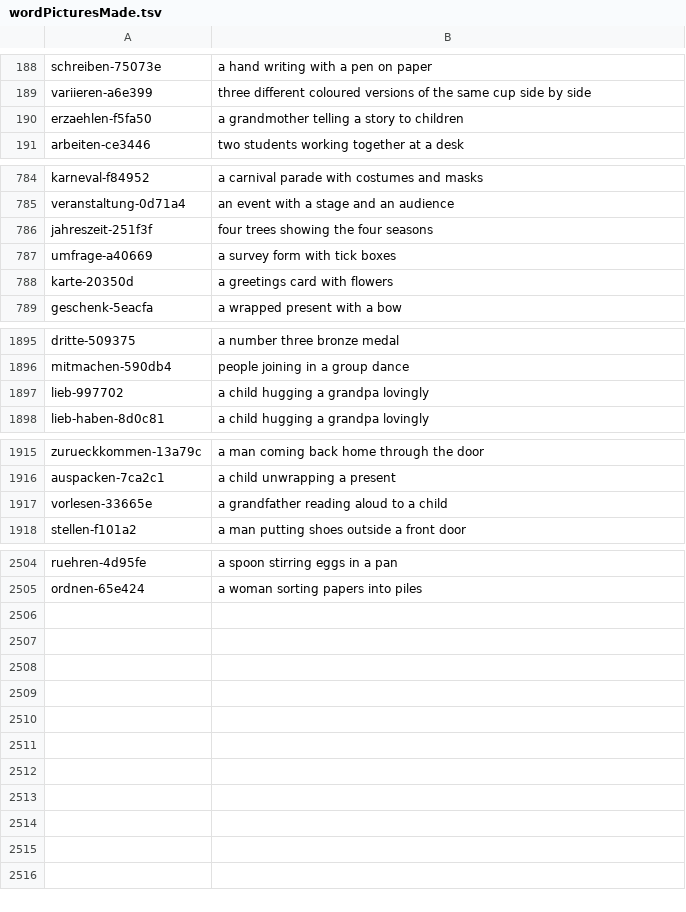
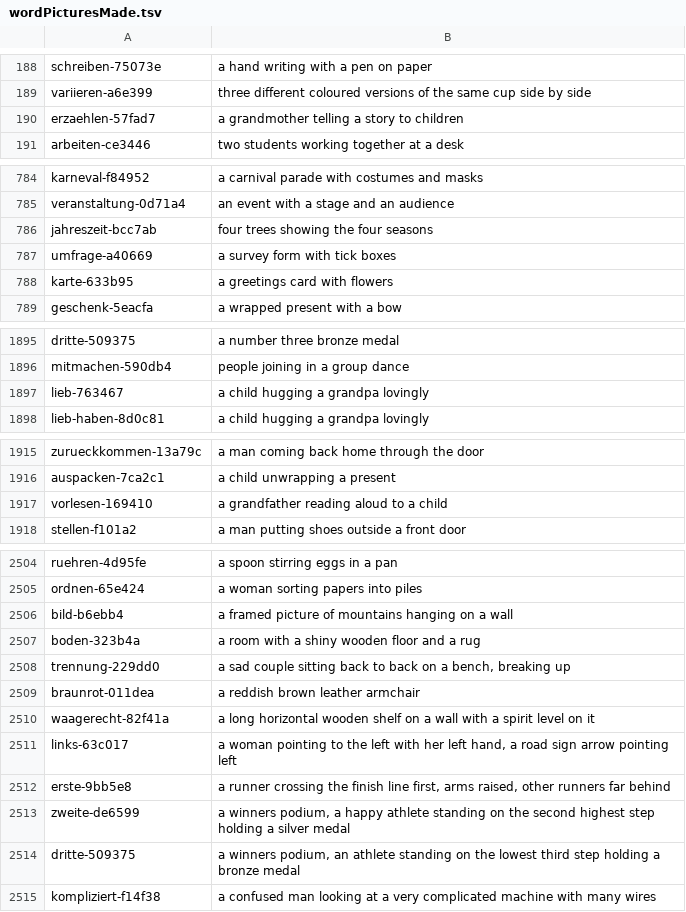
Before and after one commit to christianwin22/Schritte-Test-2, a TSV file: scripts/data/wordPicturesMade.tsv, drawn as a sheet; only a part is shown, gaps mark what is left out.

```diff
--- a/scripts/data/wordPicturesMade.tsv
+++ b/scripts/data/wordPicturesMade.tsv
@@ -189,3 +189,3 @@ schreiben-75073e	a hand writing with a pen on paper
 variieren-a6e399	three different coloured versions of the same cup side by side
-erzaehlen-f5fa50	a grandmother telling a story to children
+erzaehlen-57fad7	a grandmother telling a story to children
 arbeiten-ce3446	two students working together at a desk
@@ -785,5 +785,5 @@ karneval-f84952	a carnival parade with costumes and masks
 veranstaltung-0d71a4	an event with a stage and an audience
-jahreszeit-251f3f	four trees showing the four seasons
+jahreszeit-bcc7ab	four trees showing the four seasons
 umfrage-a40669	a survey form with tick boxes
-karte-20350d	a greetings card with flowers
+karte-633b95	a greetings card with flowers
 geschenk-5eacfa	a wrapped present with a bow
@@ -1896,3 +1896,3 @@ dritte-509375	a number three bronze medal
 mitmachen-590db4	people joining in a group dance
-lieb-997702	a child hugging a grandpa lovingly
+lieb-763467	a child hugging a grandpa lovingly
 lieb-haben-8d0c81	a child hugging a grandpa lovingly
@@ -1916,3 +1916,3 @@ zurueckkommen-13a79c	a man coming back home through the door
 auspacken-7ca2c1	a child unwrapping a present
-vorlesen-33665e	a grandfather reading aloud to a child
+vorlesen-169410	a grandfather reading aloud to a child
 stellen-f101a2	a man putting shoes outside a front door
@@ -2505 +2505,11 @@ ruehren-4d95fe	a spoon stirring eggs in a pan
 ordnen-65e424	a woman sorting papers into piles
+bild-b6ebb4	a framed picture of mountains hanging on a wall
+boden-323b4a	a room with a shiny wooden floor and a rug
+trennung-229dd0	a sad couple sitting back to back on a bench, breaking up
+braunrot-011dea	a reddish brown leather armchair
+waagerecht-82f41a	a long horizontal wooden shelf on a wall with a spirit level on it
+links-63c017	a woman pointing to the left with her left hand, a road sign arrow pointing left
+erste-9bb5e8	a runner crossing the finish line first, arms raised, other runners far behind
+zweite-de6599	a winners podium, a happy athlete standing on the second highest step holding a silver medal
+dritte-509375	a winners podium, an athlete standing on the lowest third step holding a bronze medal
+kompliziert-f14f38	a confused man looking at a very complicated machine with many wires
```
Also changed, not shown: scripts/data/wordPictureDescriptions.tsv, scripts/data/wordPicturePrompts.tsv, 17 other files.
